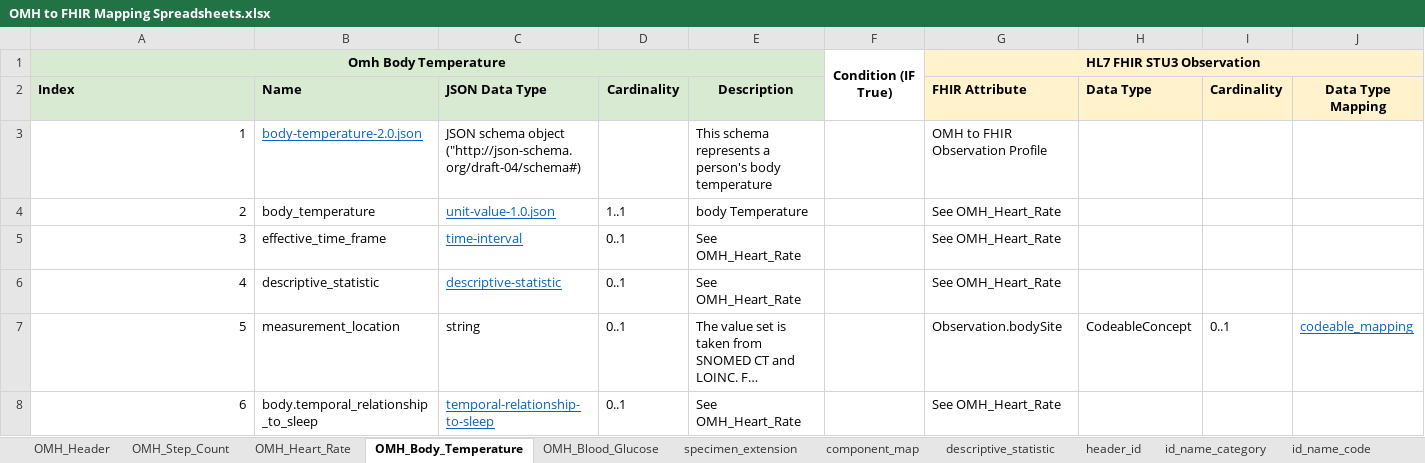
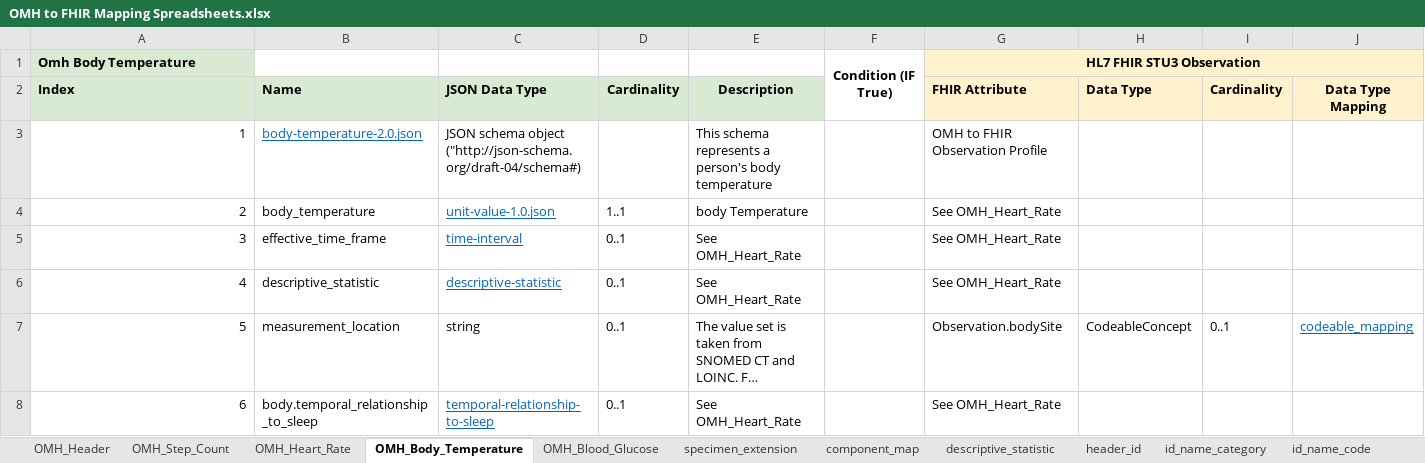
Before and after one commit to Healthedata1/mFHIR, an Excel workbook: mapping/OMH to FHIR Mapping Spreadsheets.xlsx, sheet OMH_Body_Temperature, drawn as a sheet; only a part is shown; long unchanged cells end in …; values as stored, in another font and other column widths than the file's, no borders; the diff names each change by its address in the sheet, - before the commit and + after, or states it on an @@ line.

```diff
--- a/mapping/OMH to FHIR Mapping Spreadsheets.xlsx (sheet OMH_Body_Temperature)
+++ b/mapping/OMH to FHIR Mapping Spreadsheets.xlsx (sheet OMH_Body_Temperature)
-A1 alignment: center
+A1 alignment: left
-A1:E1 merged
```
Also changed, not shown: 30 other files.
